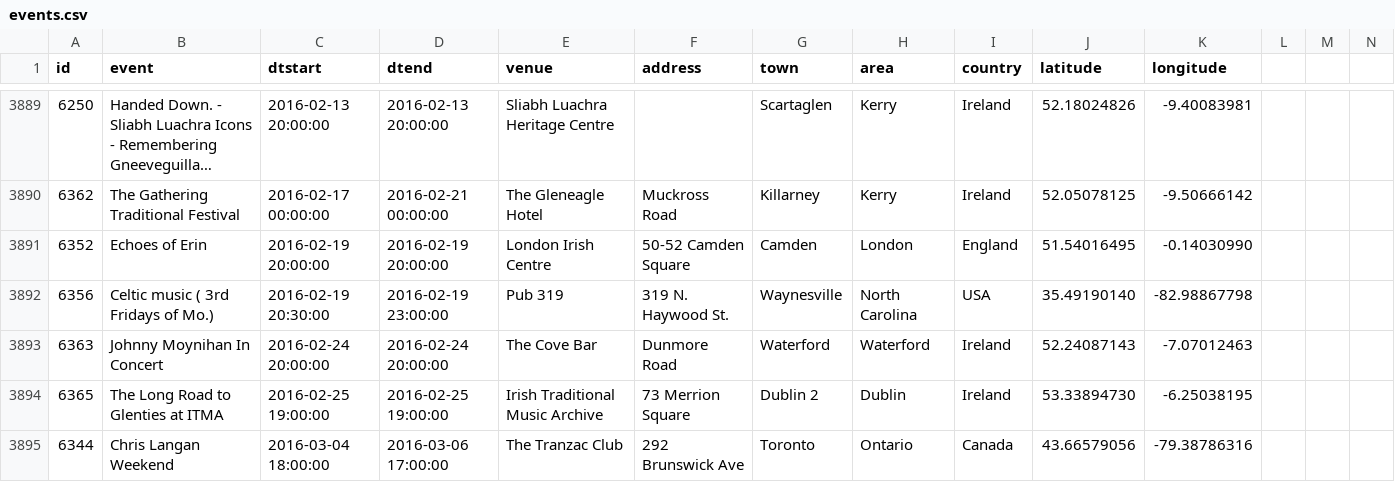
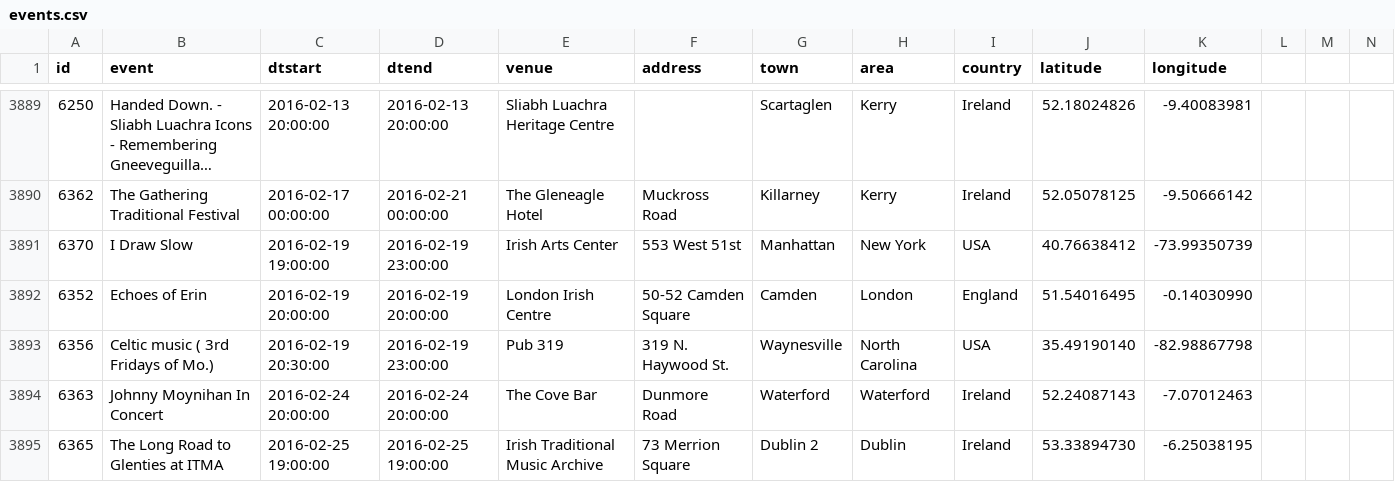
Before and after one commit to adactio/TheSession-data, a CSV file: csv/events.csv, drawn as a sheet; only a part is shown, gaps mark what is left out; the shorter side is filled out with more unchanged rows; long unchanged cells end in …; the diff covers the shown part only; the diff names each change by its address in the sheet, - before the commit and + after, or states it on an @@ line.

Commit message:
Latest data dump

```diff
--- a/csv/events.csv
+++ b/csv/events.csv
+row 3891: 6370 | I Draw Slow | 2016-02-19 19:00:00 | 2016-02-19 23:00:00 | Irish Arts Center | 553 West 51st | Manhattan | New York | USA | 40.76638412 | -73.99350739
```
Also changed, not shown: 6 added rows and 71 edited cells elsewhere in this file, csv/sessions.csv, 1 other file.
